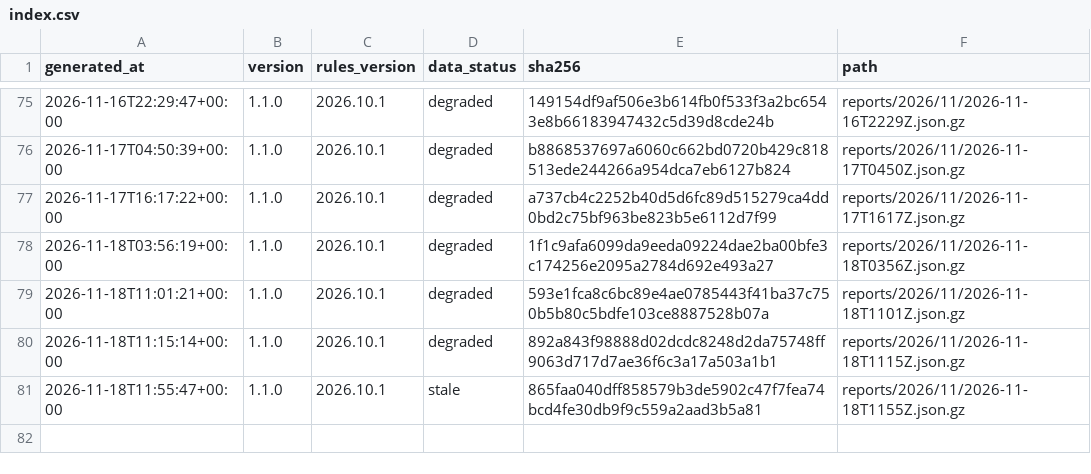
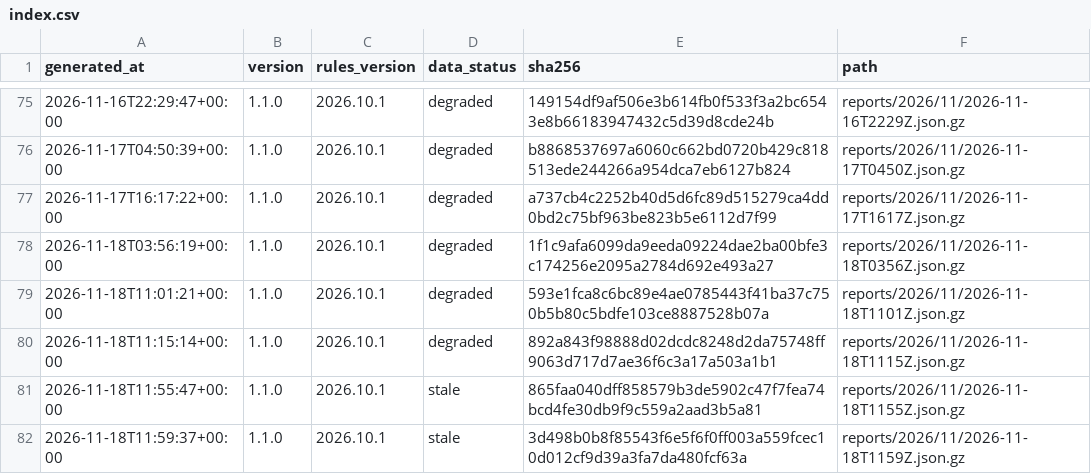
Before and after one commit to cssaritama/tsip-core, a CSV file: index.csv, drawn as a sheet; only a part is shown, gaps mark what is left out; the diff names each change by its address in the sheet, - before the commit and + after, or states it on an @@ line.

```diff
--- a/index.csv
+++ b/index.csv
+row 82: 2026-11-18T11:59:37+00:00 | 1.1.0 | 2026.10.1 | stale | 3d498b0b8f85543f6e5f6f0ff003a559fcec10d012cf9d39a3fa7da480fcf63a | reports/2026/11/2026-11-18T1159Z.json.gz
```
Also changed, not shown: 1 other file.
